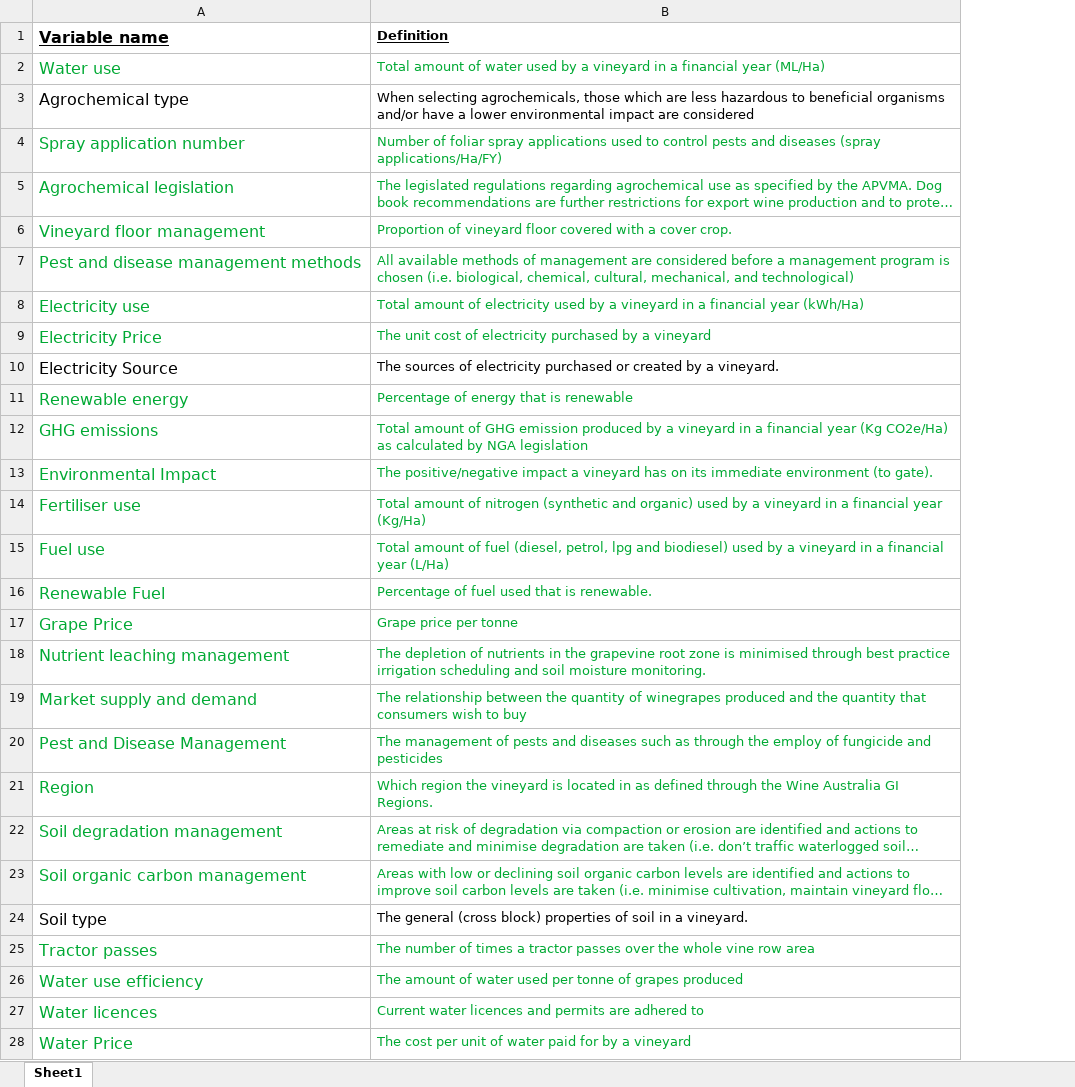
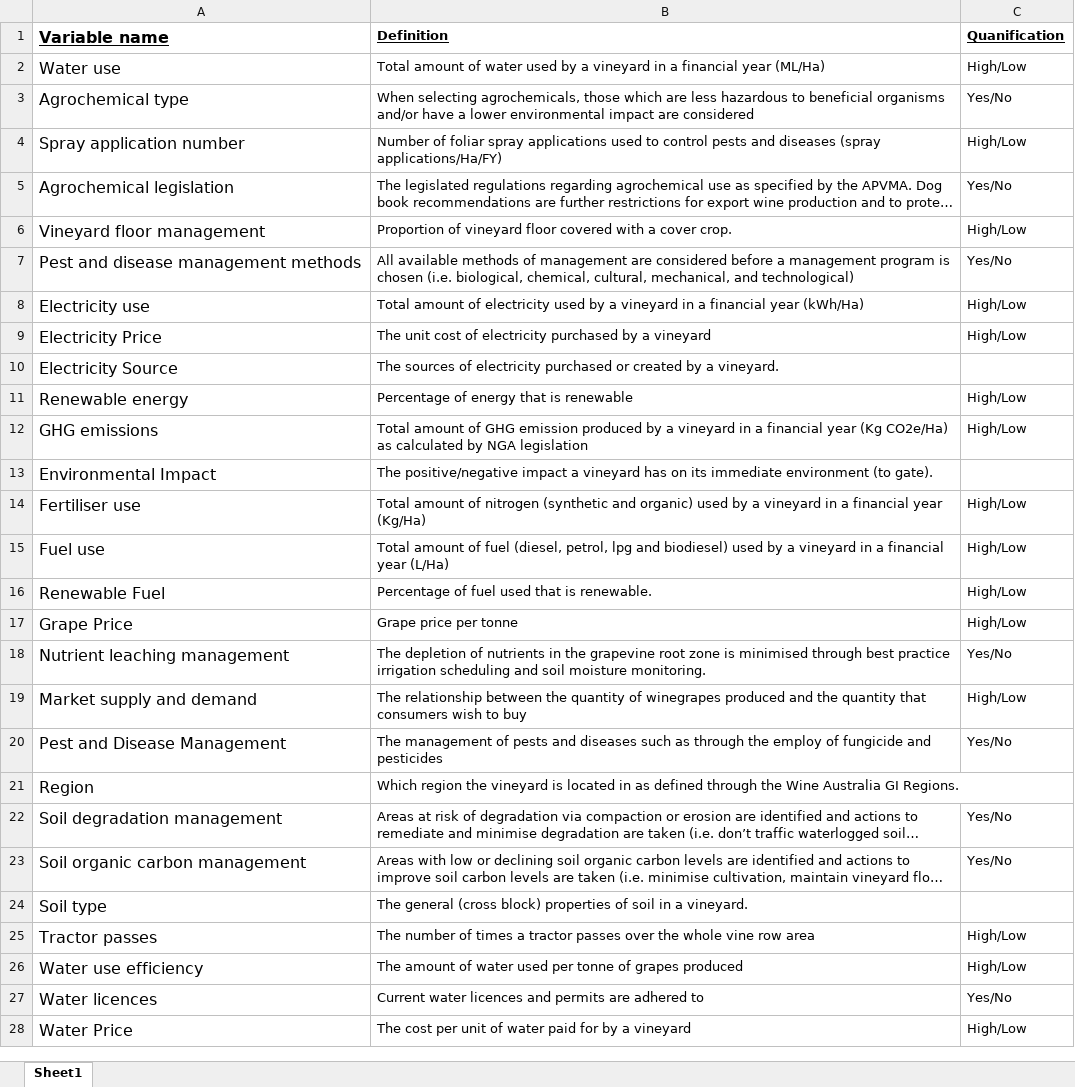
Before and after one commit to JixTheCat/Bayesian-network, an Excel workbook: list of definitions.xlsx, sheet Sheet1, drawn as a sheet; only a part is shown; long unchanged cells end in …; values as stored, in another font and other column widths than the file's, no borders; the diff covers the shown part only; the diff names each change by its address in the sheet, - before the commit and + after, or states it on an @@ line.

Commit message:
add quanitity types

```diff
--- a/list of definitions.xlsx (sheet Sheet1)
+++ b/list of definitions.xlsx (sheet Sheet1)
+column C (Quanification), rows 2-28: High/Low | Yes/No | High/Low | Yes/No | High/Low | Yes/No | High/Low | High/Low |  | High/Low | High/Low |  | High/Low | High/Low | High/Low | High/Low | Yes/No | High/Low | Yes/No |  | Yes/No | Yes/No |  | High/Low | High/Low | Yes/No | High/Low
-A2:B2 text colour: #00A933
+A2:B2 text colour: black
-A4:B9 text colour: #00A933
+A4:B9 text colour: black
-A11:B23 text colour: #00A933
+A11:B23 text colour: black
-A25:B28 text colour: #00A933
+A25:B28 text colour: black
```
Also changed, not shown: 1 edited cell and cell formats elsewhere in this sheet.
